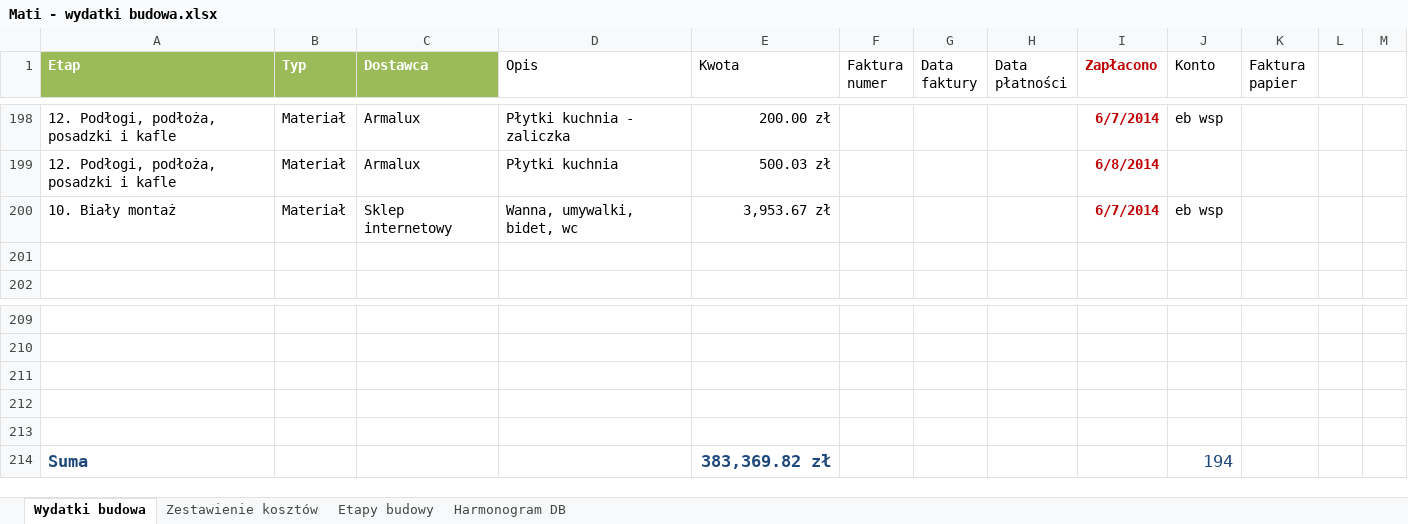
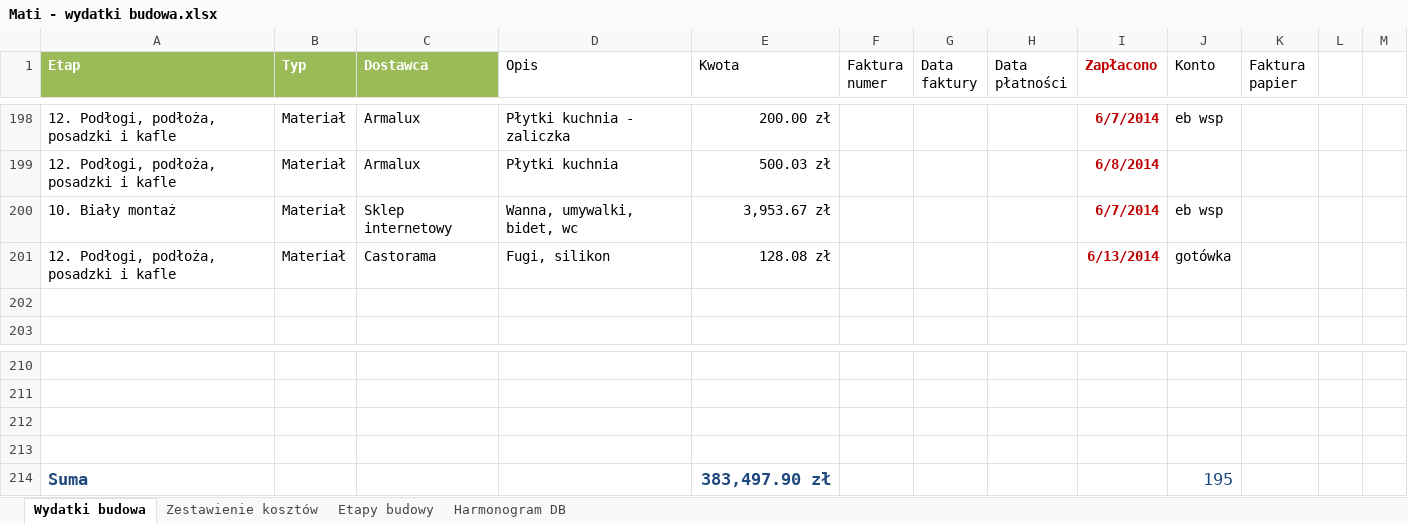
Before and after one commit to bajo2000/mati-sloncowati, an Excel workbook: plan/Mati - wydatki budowa.xlsx, sheet Wydatki budowa, drawn as a sheet; only a part is shown, gaps mark what is left out; values as stored, in another font and other column widths than the file's, no borders; table styles not drawn; removed rows and columns are numbered as before the commit, all else as after; the diff names each change by its address in the sheet, - before the commit and + after, or states it on an @@ line.

Commit message:
fugi

```diff
--- a/plan/Mati - wydatki budowa.xlsx (sheet Wydatki budowa)
+++ b/plan/Mati - wydatki budowa.xlsx (sheet Wydatki budowa)
+row 201: 12. Podłogi, podłoża, posadzki i kafle | Materiał | Castorama | Fugi, silikon | 128.08 zł |  |  |  | 6/13/2014 | gotówka
-row 213: (empty)
-E214 (Kwota): 383,369.82 zł
+E214 (Kwota): 383,497.90 zł
-J214 (Konto): 194
+J214 (Konto): 195
```
Also changed, not shown: charts or pictures.
